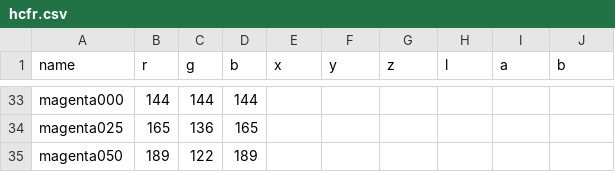
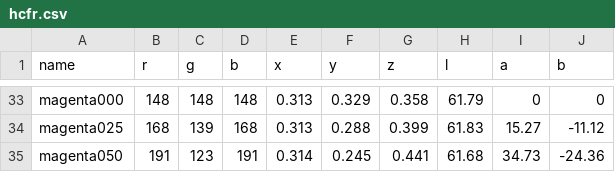
Before and after one commit to danmons/240pTestSuite_HCFR, a CSV file: csv/hcfr.csv, drawn as a sheet; only a part is shown, gaps mark what is left out; the diff covers the shown part only; the diff names each change by its address in the sheet, - before the commit and + after, or states it on an @@ line.

```diff
--- a/csv/hcfr.csv
+++ b/csv/hcfr.csv
-B33 (r): 144
+B33 (r): 148
-C33 (g): 144
+C33 (g): 148
-D33 (b): 144
+D33 (b): 148
-E33:E34 (x): (empty)
+E33:E34 (x): 0.313
-F33 (y): (empty)
+F33 (y): 0.329
-G33 (z): (empty)
+G33 (z): 0.358
-H33 (l): (empty)
+H33 (l): 61.79
-I33 (a): (empty)
+I33 (a): 0
-J33 (b): (empty)
+J33 (b): 0
-B34 (r): 165
+B34 (r): 168
-C34 (g): 136
+C34 (g): 139
-D34 (b): 165
+D34 (b): 168
-F34 (y): (empty)
+F34 (y): 0.288
-G34 (z): (empty)
+G34 (z): 0.399
-H34 (l): (empty)
+H34 (l): 61.83
-I34 (a): (empty)
+I34 (a): 15.27
-J34 (b): (empty)
+J34 (b): -11.12
-B35 (r): 189
+B35 (r): 191
-C35 (g): 122
+C35 (g): 123
-D35 (b): 189
+D35 (b): 191
-E35 (x): (empty)
+E35 (x): 0.314
-F35 (y): (empty)
+F35 (y): 0.245
-G35 (z): (empty)
+G35 (z): 0.441
-H35 (l): (empty)
+H35 (l): 61.68
-I35 (a): (empty)
+I35 (a): 34.73
-J35 (b): (empty)
+J35 (b): -24.36
```
Also changed, not shown: 129 edited cells elsewhere in this file.
